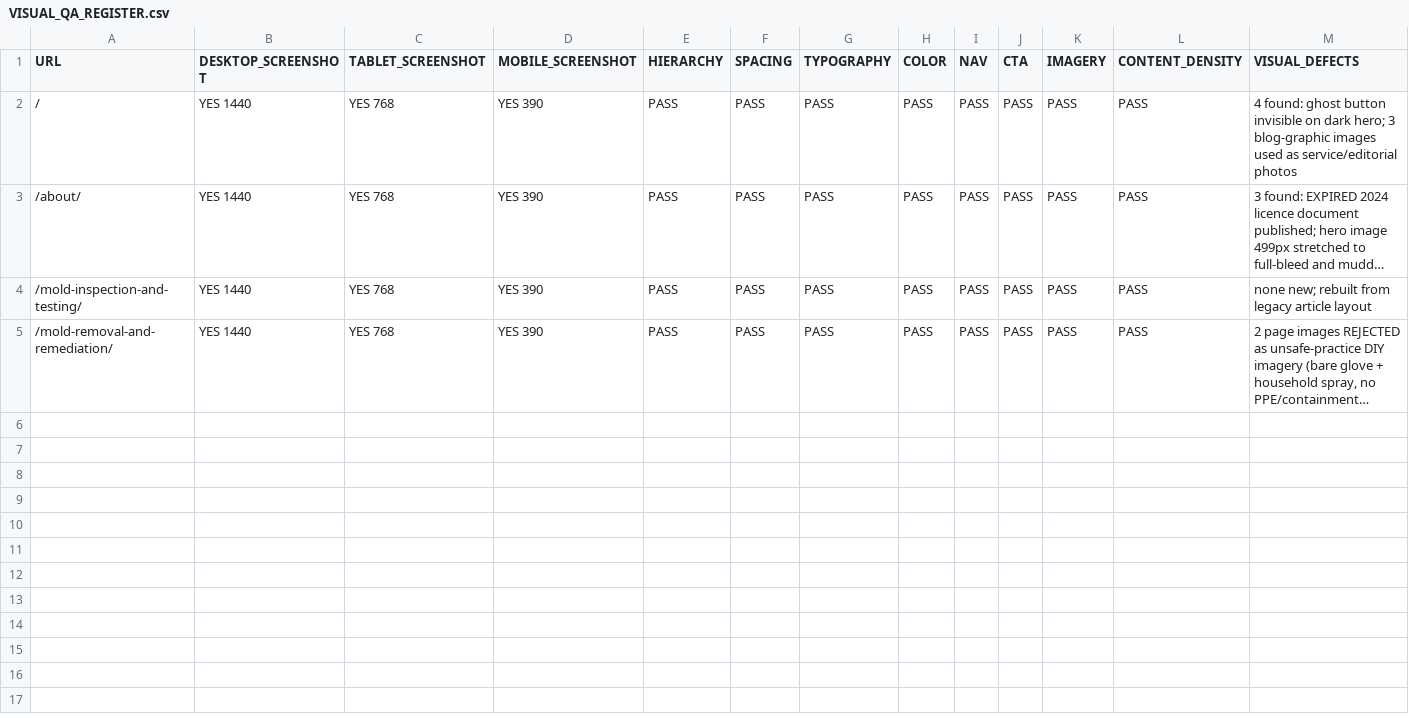
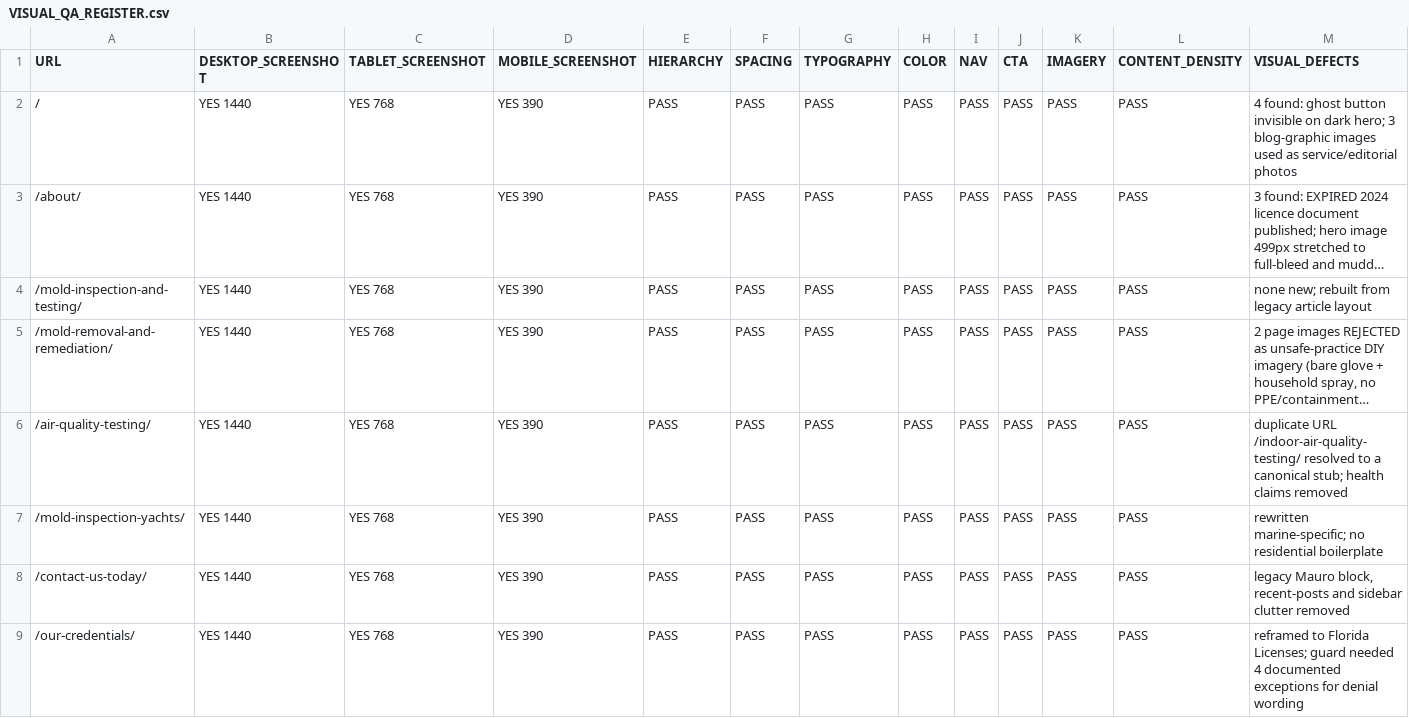
Before and after one commit to Estimate-Experts-USA-LLC/moldandenvironmental-com, a CSV file: docs/VISUAL_QA_REGISTER.csv, drawn as a sheet; only a part is shown; long unchanged cells end in …; rows hold the shown columns only; the diff names each change by its address in the sheet, - before the commit and + after, or states it on an @@ line.

Commit message:
Rebuild Air Quality, Yacht, Contact and Licenses
Four more pages on the shared component system.

RESOLVED A DUPLICATE URL. /air-quality-testing/ and
/indoor-air-quality-testing/ carried near-identical copy competing for
the same query. The first is now the flagship; the second is a
noindex + canonical stub and is out of the sitemap (31 -> 30). That is
NOT a 301 -- GitHub Pages cannot issue one -- and it stays recorded as
REDIRECT_INFRA_REQUIRED.

AIR QUALITY. The old copy opened "Indoor air quality is the key factor
to living in a healthy and safe environment. Make your indoor air space
safe..." -- a health claim in the first line. The page now states its
boundary plainly: we sample for mold spores, and we do NOT test radon,
asbestos, lead, carbon monoxide or chemical pollutants. It explains why
an outdoor control sample is the whole point, that there is no published
safe spore count, and answers "can a test tell me if the air is making
my family ill" with no.

YACHT. Rewritten specifically for vessels -- permanent humidity,
condensation on hulls and lockers, closed-up periods, bilges, berths,
heads, deck fittings, AC ducting and soft goods. No residential
boilerplate. It also states that voids behind fixed joinery cannot be
inspected without opening them.

CONTACT. Stripped to two columns: contact details and licences on the
left, the online-request status on the right, plus a "what to tell us"
list. Gone: the Mauro block that duplicated the phone and email already
on the page, the recent-posts clutter and the legacy sidebar. The
unavailable notice is styled as a deliberate panel, not an emergency box.

LICENSES. Reframed from "Credentials" to what it can actually evidence:
two numbers and how to check them on the state register. It states that
Florida licenses INDIVIDUALS, not companies, so no such thing as a DBPR
mold business licence exists. The FAQ answers why we no longer show
certificate images -- two of the ones previously displayed had expired.

The claims guard flagged that page four times for using "certified" and
"certificate" to DENY and EXPLAIN. Added as four documented allowlist
exceptions rather than reworded, since the page exists partly to say what
we do not claim. Null control re-run: an injected "IICRC Certified
Experts" still fails the guard.

```diff
--- a/docs/VISUAL_QA_REGISTER.csv
+++ b/docs/VISUAL_QA_REGISTER.csv
+row 6: /air-quality-testing/ | YES 1440 | YES 768 | YES 390 | PASS | PASS | PASS | PASS | PASS | PASS | PASS | PASS | duplicate URL /indoor-air-quality-testing/ resolved to a canonical stub; health claims removed
+row 7: /mold-inspection-yachts/ | YES 1440 | YES 768 | YES 390 | PASS | PASS | PASS | PASS | PASS | PASS | PASS | PASS | rewritten marine-specific; no residential boilerplate
+row 8: /contact-us-today/ | YES 1440 | YES 768 | YES 390 | PASS | PASS | PASS | PASS | PASS | PASS | PASS | PASS | legacy Mauro block, recent-posts and sidebar clutter removed
+row 9: /our-credentials/ | YES 1440 | YES 768 | YES 390 | PASS | PASS | PASS | PASS | PASS | PASS | PASS | PASS | reframed to Florida Licenses; guard needed 4 documented exceptions for denial wording
```
Also changed, not shown: 7 other files.
